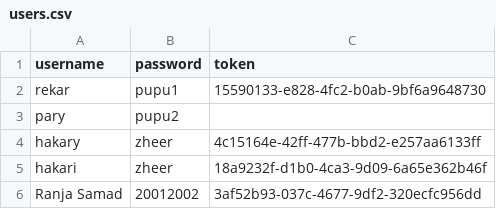
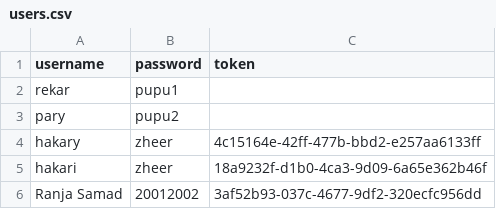
Before and after one commit to Rekar-J/Civil-Engineer-Automation-Tool, a CSV file: users.csv, drawn as a sheet.

Commit message:
Update users.csv

```diff
--- a/users.csv
+++ b/users.csv
@@ -1,3 +1,3 @@
 username,password,token
-rekar,pupu1,15590133-e828-4fc2-b0ab-9bf6a9648730
+rekar,pupu1,
 pary,pupu2,
```
